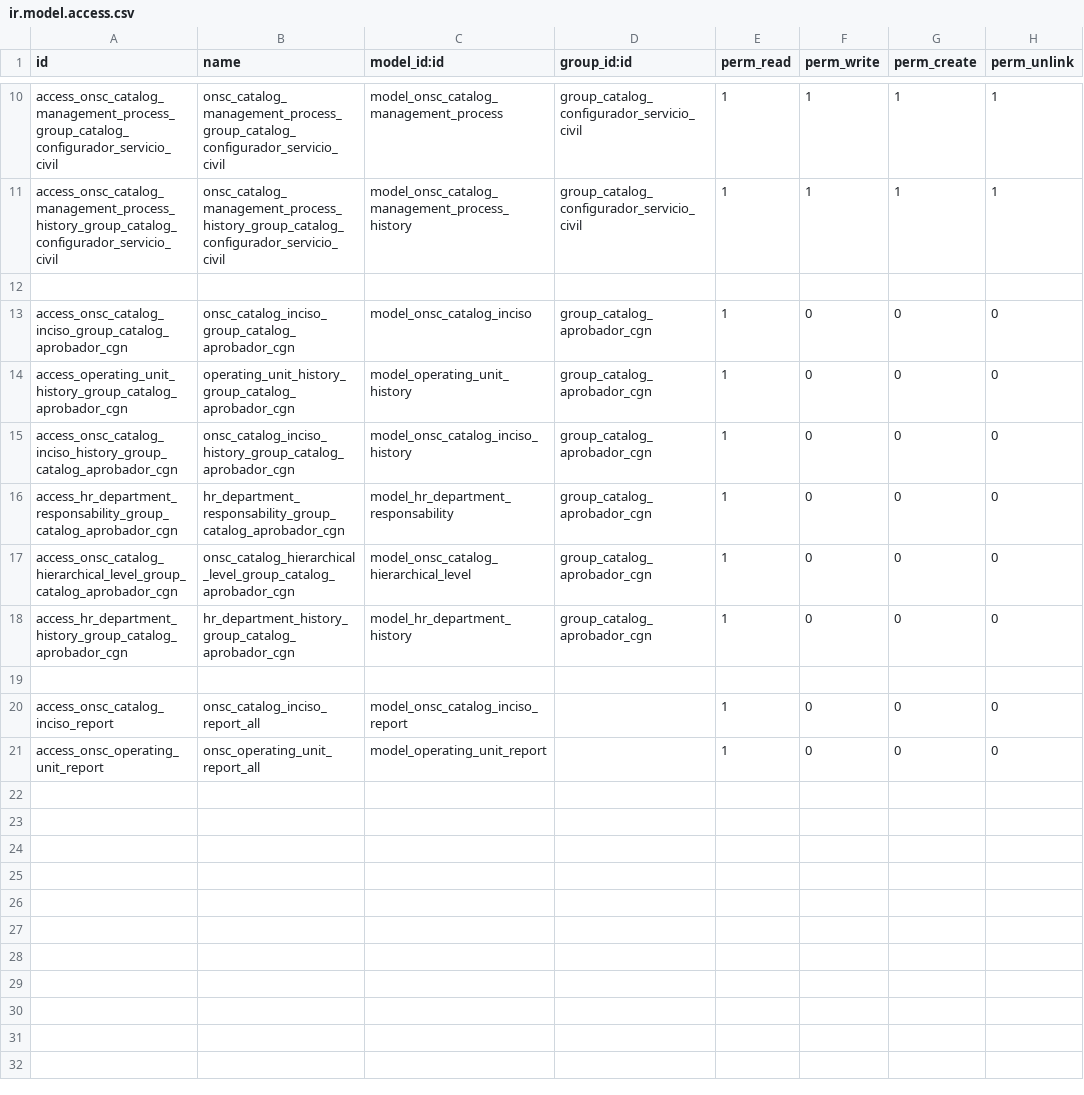
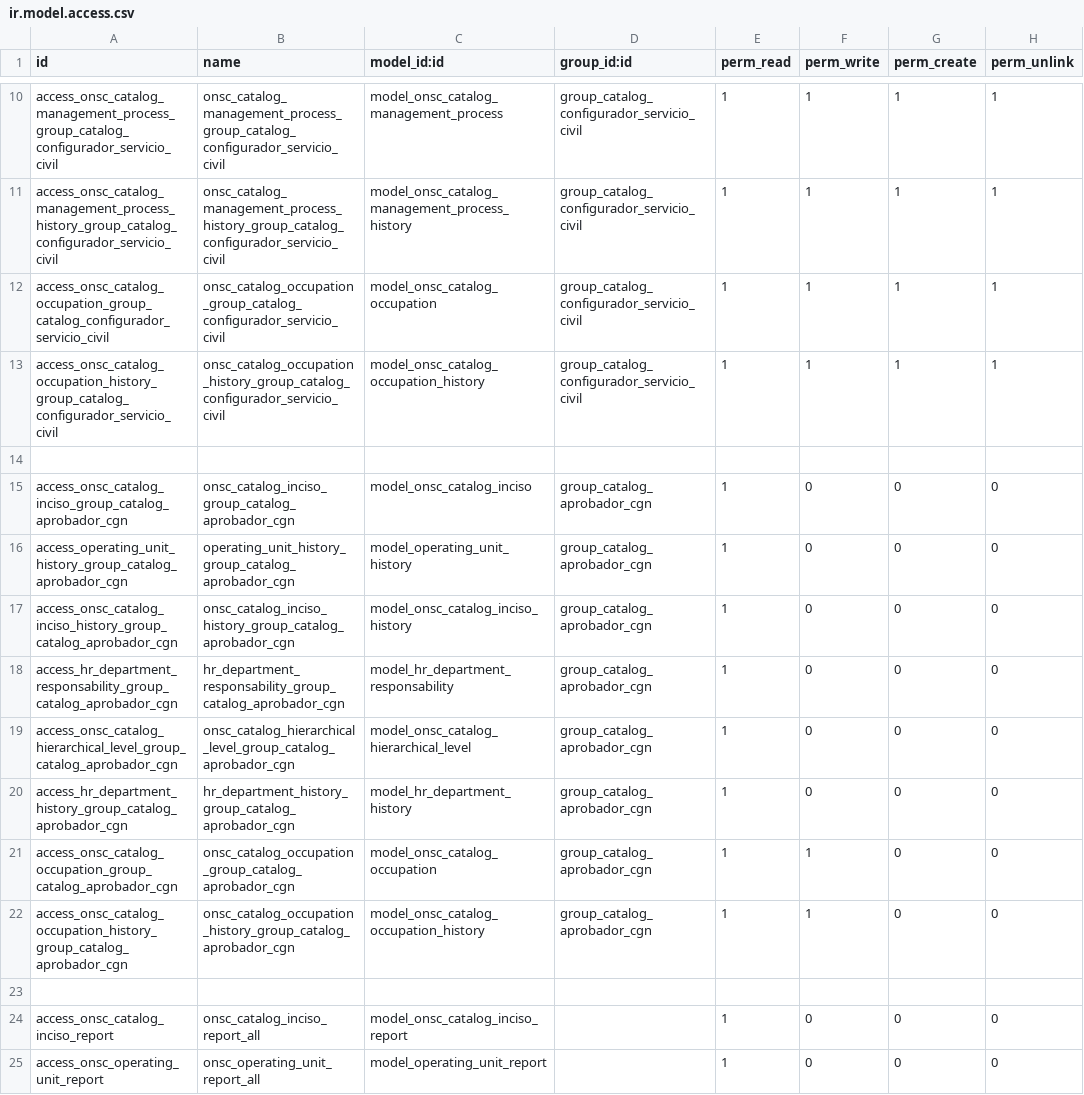
Before and after one commit to AtelUruguay/ONSC, a CSV file: onsc_catalog/security/ir.model.access.csv, drawn as a sheet; only a part is shown, gaps mark what is left out; the diff names each change by its address in the sheet, - before the commit and + after, or states it on an @@ line.

Commit message:
[ADD][onsc_catalogo] Ocupación y Catálogo abstracto

```diff
--- a/onsc_catalog/security/ir.model.access.csv
+++ b/onsc_catalog/security/ir.model.access.csv
+row 12: access_onsc_catalog_occupation_group_catalog_configurador_servicio_civil | onsc_catalog_occupation_group_catalog_configurador_servicio_civil | model_onsc_catalog_occupation | group_catalog_configurador_servicio_civil | 1 | 1 | 1 | 1
+row 13: access_onsc_catalog_occupation_history_group_catalog_configurador_servicio_civil | onsc_catalog_occupation_history_group_catalog_configurador_servicio_civil | model_onsc_catalog_occupation_history | group_catalog_configurador_servicio_civil | 1 | 1 | 1 | 1
+row 21: access_onsc_catalog_occupation_group_catalog_aprobador_cgn | onsc_catalog_occupation_group_catalog_aprobador_cgn | model_onsc_catalog_occupation | group_catalog_aprobador_cgn | 1 | 1 | 0 | 0
+row 22: access_onsc_catalog_occupation_history_group_catalog_aprobador_cgn | onsc_catalog_occupation_history_group_catalog_aprobador_cgn | model_onsc_catalog_occupation_history | group_catalog_aprobador_cgn | 1 | 1 | 0 | 0
```
Also changed, not shown: 9 other files.
